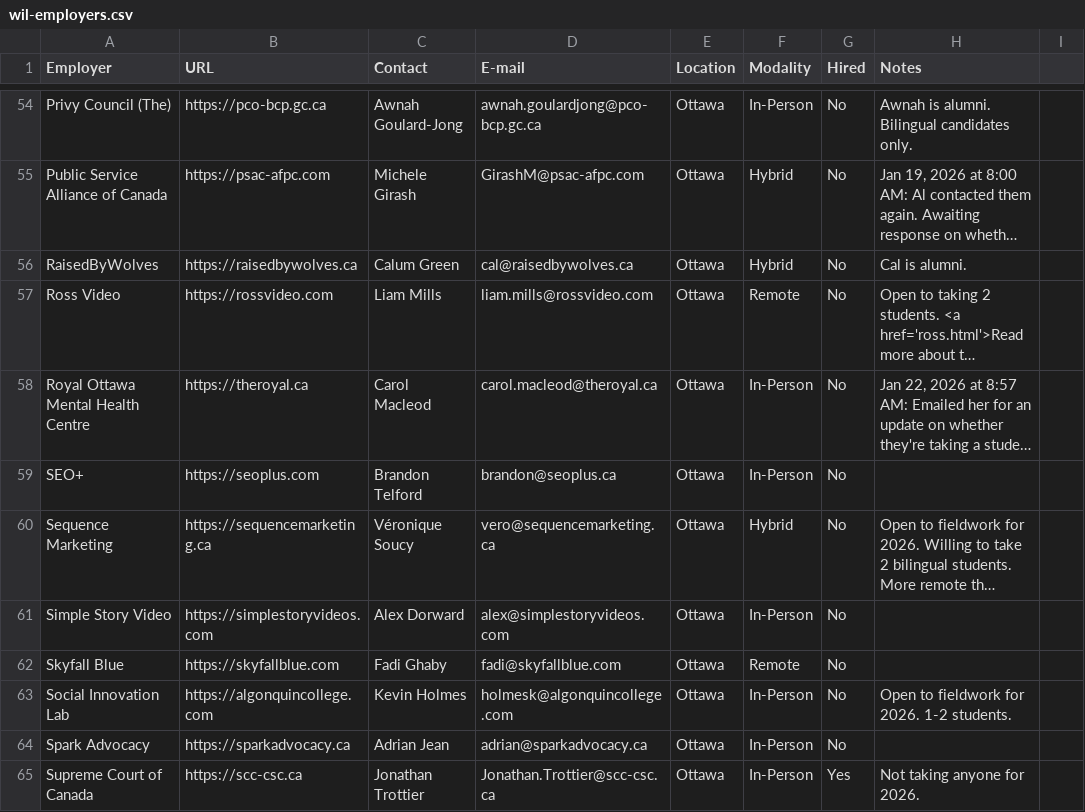
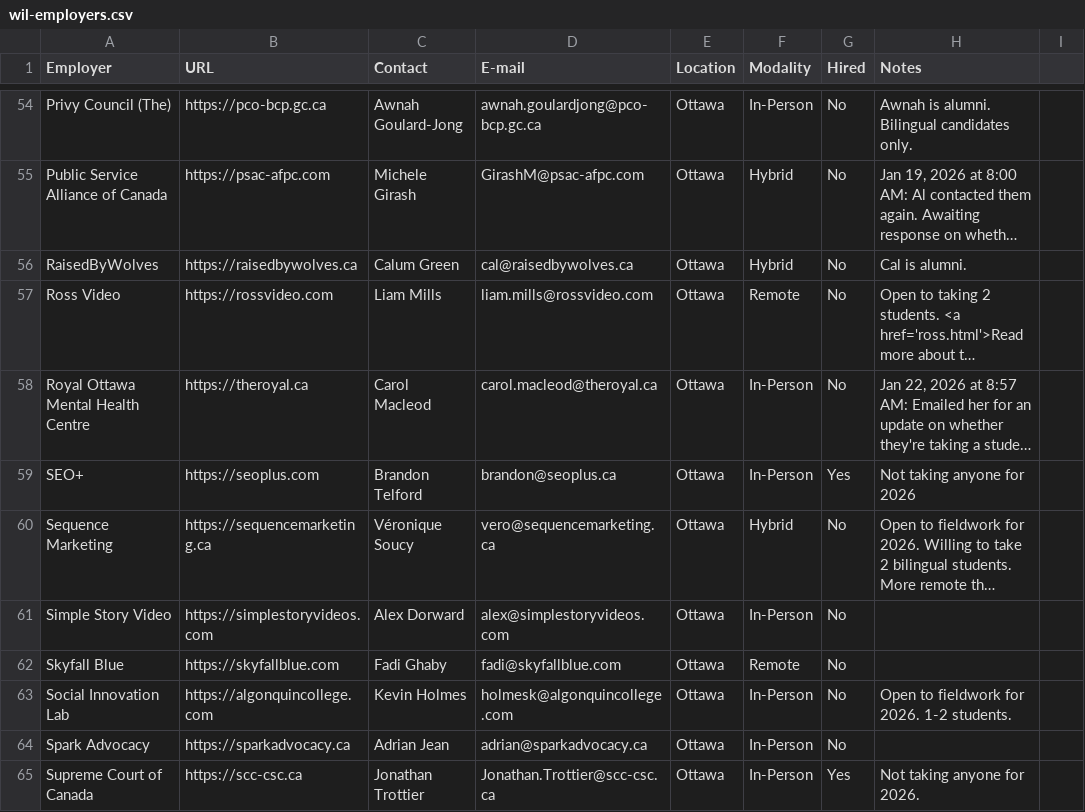
Before and after one commit to algonquindesign/algonquindesign.ca, a CSV file: _data/wil-employers.csv, drawn as a sheet; only a part is shown, gaps mark what is left out; long unchanged cells end in …; the diff names each change by its address in the sheet, - before the commit and + after, or states it on an @@ line.

Commit message:
Update SEO+ employer fieldwork status
Marked SEO+ as not taking anyone for 2026 and updated the relevant fields in the wil-employers.csv data file.

```diff
--- a/_data/wil-employers.csv
+++ b/_data/wil-employers.csv
-G59 (Hired): No
+G59 (Hired): Yes
-H59 (Notes): (empty)
+H59 (Notes): Not taking anyone for 2026
```
